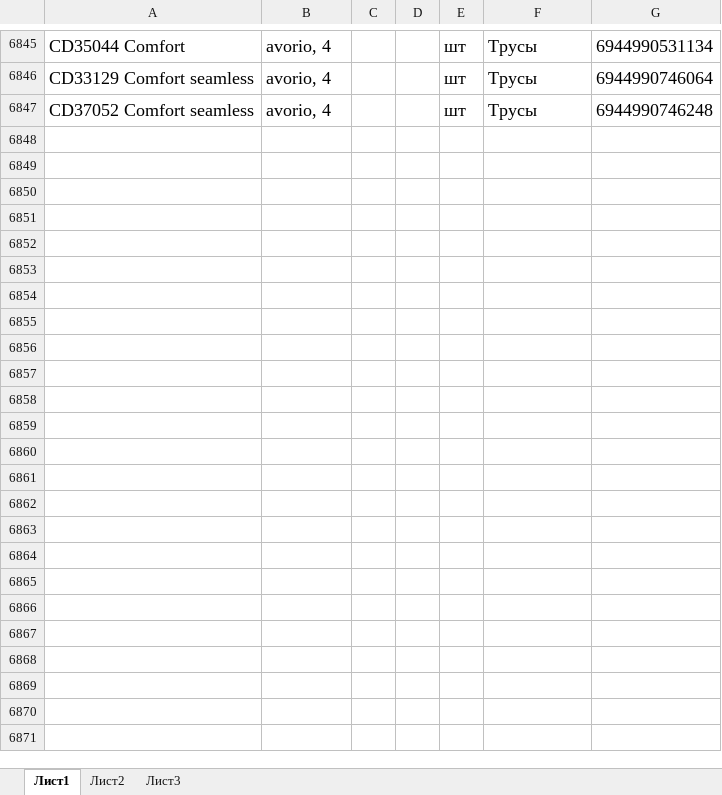
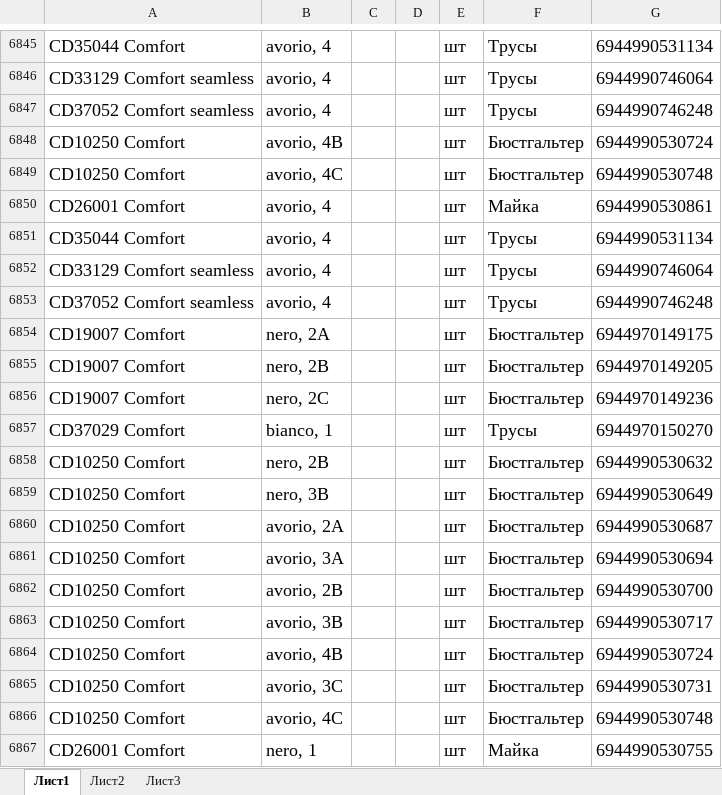
Before and after one commit to SergeyVolotovskij/IR_Excel_2, an Excel workbook: Шаблон_Сегмента.xlsx, sheet Лист1, drawn as a sheet; only a part is shown, gaps mark what is left out; values as stored, in another font and other column widths than the file's, no borders; the diff covers the shown part only; the diff names each change by its address in the sheet, - before the commit and + after, or states it on an @@ line.

```diff
--- a/Шаблон_Сегмента.xlsx (sheet Лист1)
+++ b/Шаблон_Сегмента.xlsx (sheet Лист1)
+row 6848: CD10250 Comfort | avorio, 4B |  |  | шт | Бюстгальтер | 6944990530724
+row 6849: CD10250 Comfort | avorio, 4C |  |  | шт | Бюстгальтер | 6944990530748
+row 6850: CD26001 Comfort | avorio, 4 |  |  | шт | Майка | 6944990530861
+row 6851: CD35044 Comfort | avorio, 4 |  |  | шт | Трусы | 6944990531134
+row 6852: CD33129 Comfort seamless | avorio, 4 |  |  | шт | Трусы | 6944990746064
+row 6853: CD37052 Comfort seamless | avorio, 4 |  |  | шт | Трусы | 6944990746248
+row 6854: CD19007 Comfort | nero, 2A |  |  | шт | Бюстгальтер | 6944970149175
+row 6855: CD19007 Comfort | nero, 2B |  |  | шт | Бюстгальтер | 6944970149205
+row 6856: CD19007 Comfort | nero, 2C |  |  | шт | Бюстгальтер | 6944970149236
+row 6857: CD37029 Comfort | bianco, 1 |  |  | шт | Трусы | 6944970150270
+row 6858: CD10250 Comfort | nero, 2B |  |  | шт | Бюстгальтер | 6944990530632
+row 6859: CD10250 Comfort | nero, 3B |  |  | шт | Бюстгальтер | 6944990530649
+row 6860: CD10250 Comfort | avorio, 2A |  |  | шт | Бюстгальтер | 6944990530687
+row 6861: CD10250 Comfort | avorio, 3A |  |  | шт | Бюстгальтер | 6944990530694
+row 6862: CD10250 Comfort | avorio, 2B |  |  | шт | Бюстгальтер | 6944990530700
+row 6863: CD10250 Comfort | avorio, 3B |  |  | шт | Бюстгальтер | 6944990530717
+row 6864: CD10250 Comfort | avorio, 4B |  |  | шт | Бюстгальтер | 6944990530724
+row 6865: CD10250 Comfort | avorio, 3C |  |  | шт | Бюстгальтер | 6944990530731
+row 6866: CD10250 Comfort | avorio, 4C |  |  | шт | Бюстгальтер | 6944990530748
+row 6867: CD26001 Comfort | nero, 1 |  |  | шт | Майка | 6944990530755
```
Also changed, not shown: 172 added rows elsewhere in this sheet, 1 other file.
